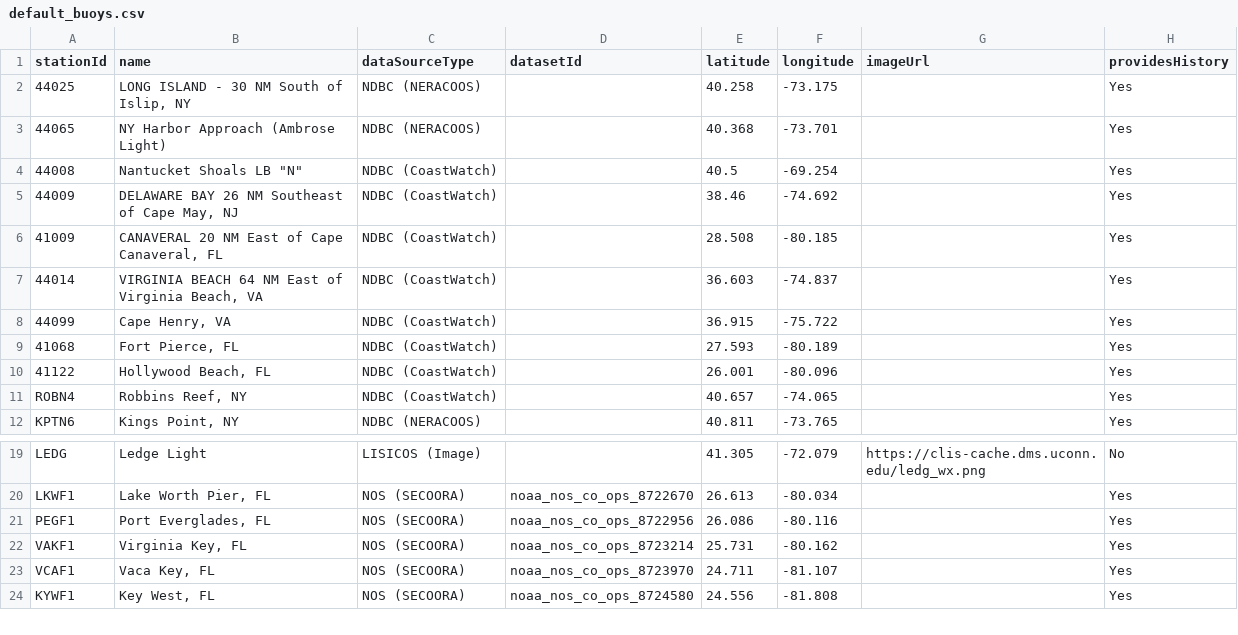
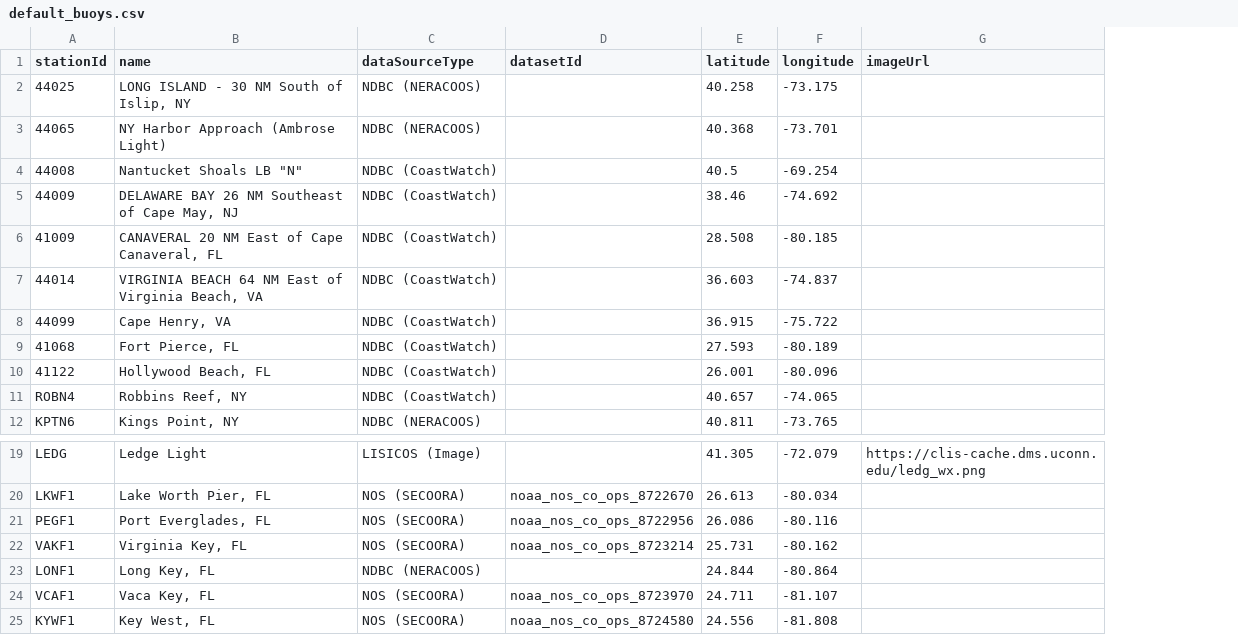
Before and after one commit to jbistis/SailWatchPro-Public, a CSV file: documents/default_buoys.csv, drawn as a sheet; only a part is shown, gaps mark what is left out; removed rows and columns are numbered as before the commit, all else as after; the diff names each change by its address in the sheet, - before the commit and + after, or states it on an @@ line.

Commit message:
Long key added to buy lisst

```diff
--- a/documents/default_buoys.csv
+++ b/documents/default_buoys.csv
-column H (providesHistory), rows 2-12: all Yes; rows 19-24: No | Yes | Yes | Yes | Yes | Yes
+row 23: LONF1 | Long Key, FL | NDBC (NERACOOS) |  | 24.844 | -80.864
```
Also changed, not shown: 1 other file.
